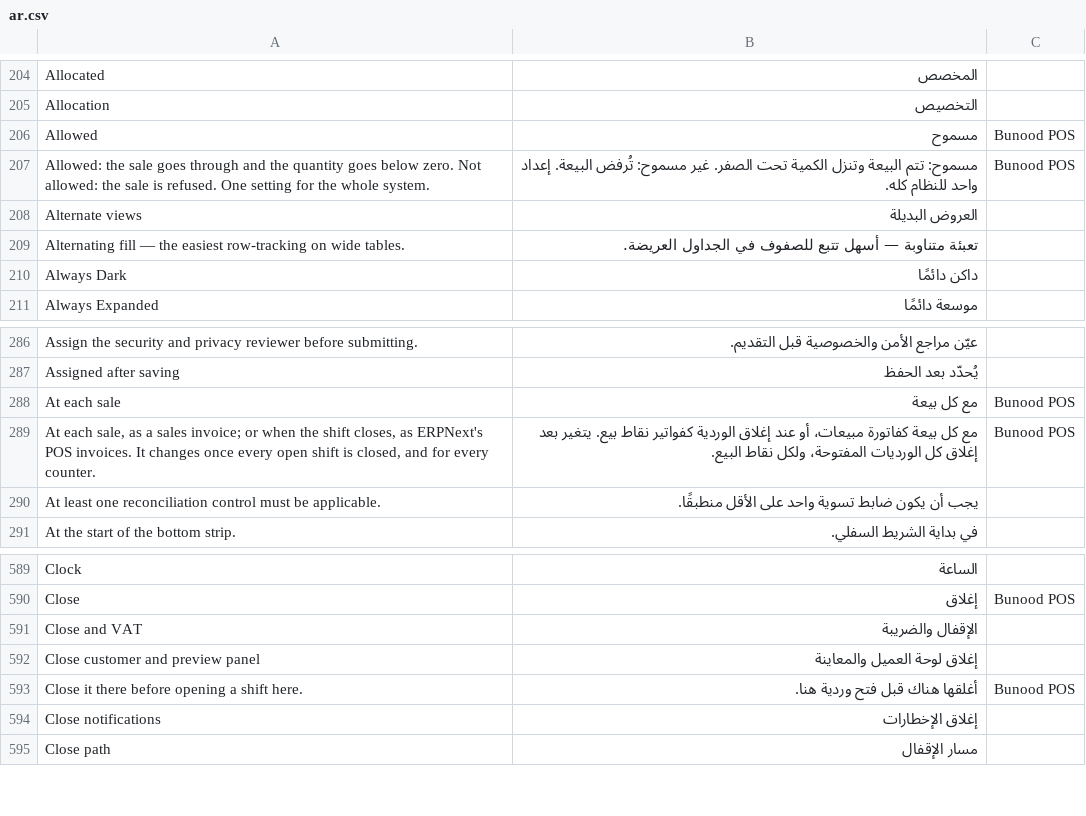
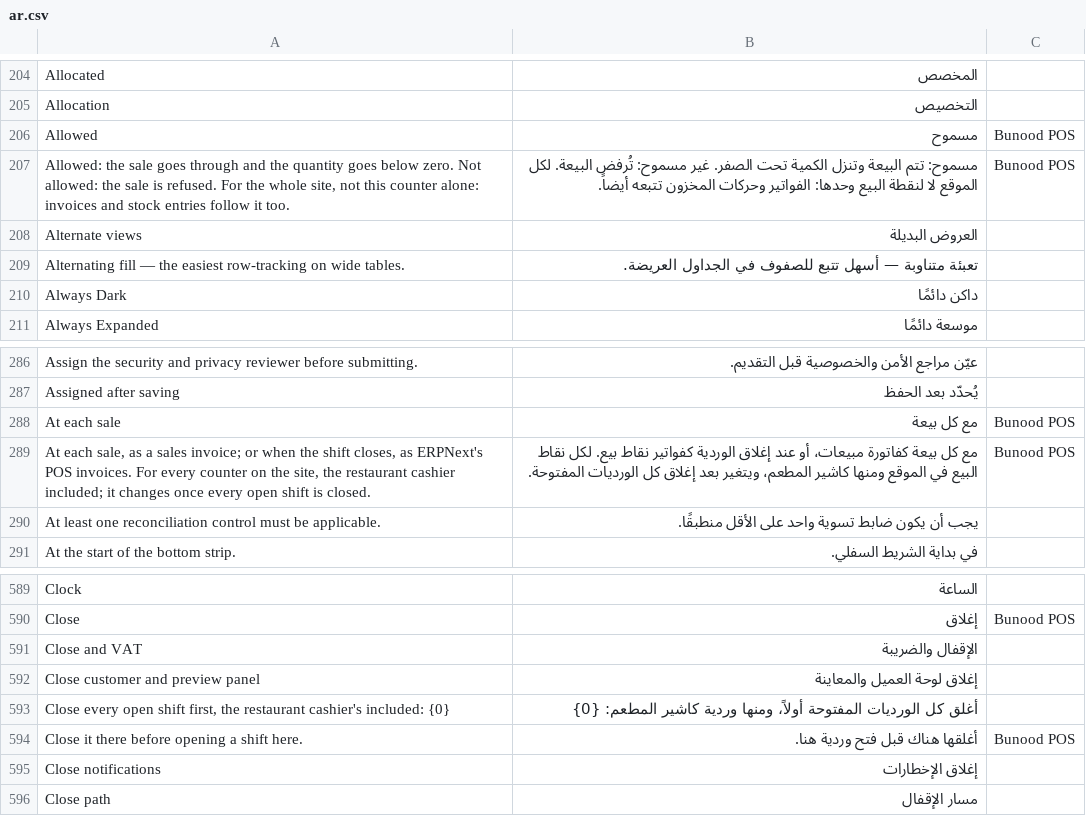
Before and after one commit to Bunood/bunood-theme, a CSV file: bunood_theme/translations/ar.csv, drawn as a sheet; only a part is shown, gaps mark what is left out.

```diff
--- a/bunood_theme/translations/ar.csv
+++ b/bunood_theme/translations/ar.csv
@@ -206,3 +206,3 @@ Allocation,التخصيص,
 Allowed,مسموح,Bunood POS
-Allowed: the sale goes through and the quantity goes below zero. Not allowed: the sale is refused. One setting for the whole system.,مسموح: تتم البيعة وتنزل الكمية تحت الصفر. غير مسموح: تُرفض البيعة. إعداد واحد للنظام كله.,Bunood POS
+"Allowed: the sale goes through and the quantity goes below zero. Not allowed: the sale is refused. For the whole site, not this counter alone: invoices and stock entries follow it too.",مسموح: تتم البيعة وتنزل الكمية تحت الصفر. غير مسموح: تُرفض البيعة. لكل الموقع لا لنقطة البيع وحدها: الفواتير وحركات المخزون تتبعه أيضاً.,Bunood POS
 Alternate views,العروض البديلة,
@@ -288,3 +288,3 @@ Assigned after saving,يُحدّد بعد الحفظ,
 At each sale,مع كل بيعة,Bunood POS
-"At each sale, as a sales invoice; or when the shift closes, as ERPNext's POS invoices. It changes once every open shift is closed, and for every counter.",مع كل بيعة كفاتورة مبيعات، أو عند إغلاق الوردية كفواتير نقاط بيع. يتغير بعد إغلاق كل الورديات المفتوحة، ولكل نقاط البيع.,Bunood POS
+"At each sale, as a sales invoice; or when the shift closes, as ERPNext's POS invoices. For every counter on the site, the restaurant cashier included; it changes once every open shift is closed.",مع كل بيعة كفاتورة مبيعات، أو عند إغلاق الوردية كفواتير نقاط بيع. لكل نقاط البيع في الموقع ومنها كاشير المطعم، ويتغير بعد إغلاق كل الورديات المفتوحة.,Bunood POS
 At least one reconciliation control must be applicable.,يجب أن يكون ضابط تسوية واحد على الأقل منطبقًا.,
@@ -592,2 +592,3 @@ Close and VAT,الإقفال والضريبة,
 Close customer and preview panel,إغلاق لوحة العميل والمعاينة,
+"Close every open shift first, the restaurant cashier's included: {0}",أغلق كل الورديات المفتوحة أولاً، ومنها وردية كاشير المطعم: {0},
 Close it there before opening a shift here.,أغلقها هناك قبل فتح وردية هنا.,Bunood POS
```
Also changed, not shown: 6 other files.
